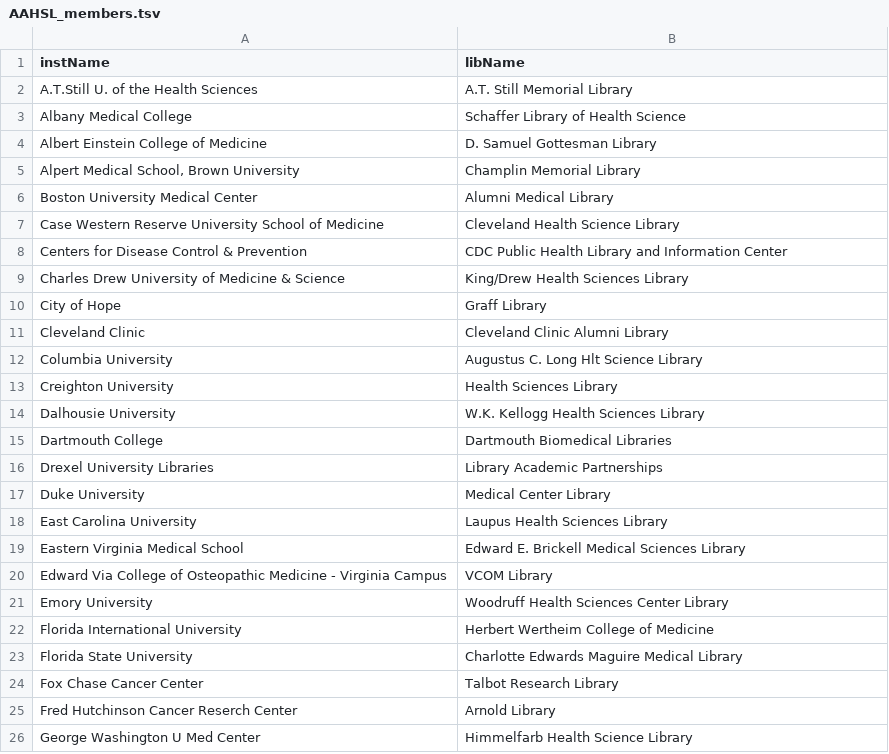
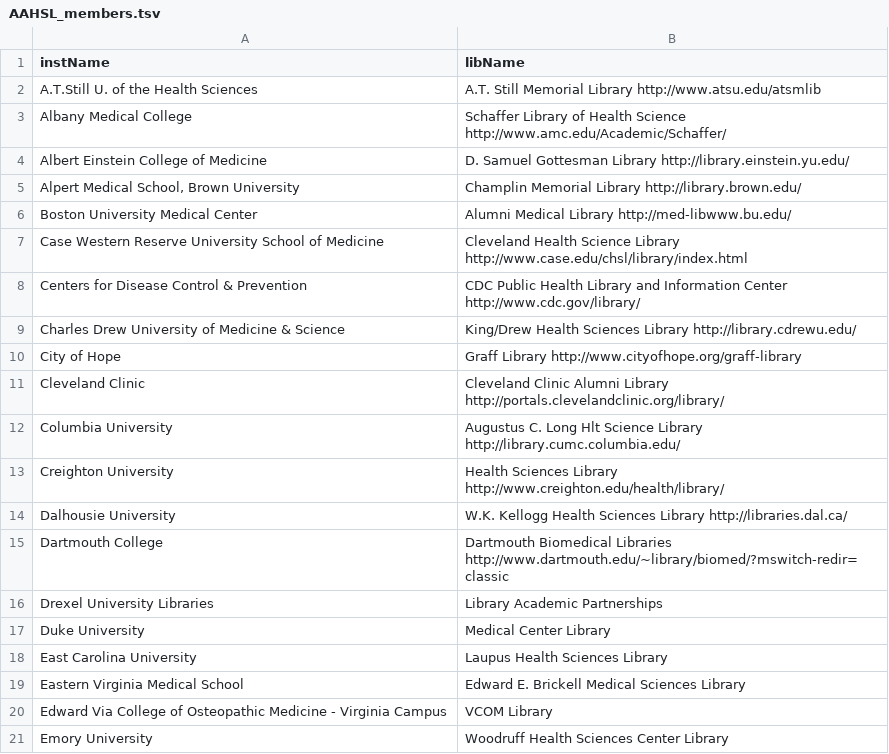
Before and after one commit to brianzelip/RDM, a TSV file: AAHSL_workspace/create-AAHSL-list/output/AAHSL_members.tsv, drawn as a sheet; only a part is shown; the shorter side is filled out with more unchanged rows.

```diff
--- a/AAHSL_workspace/create-AAHSL-list/output/AAHSL_members.tsv
+++ b/AAHSL_workspace/create-AAHSL-list/output/AAHSL_members.tsv
@@ -1,16 +1,16 @@
 instName	libName
-A.T.Still U. of the Health Sciences	A.T. Still Memorial Library
-Albany Medical College	Schaffer Library of Health Science
-Albert Einstein College of Medicine	D. Samuel Gottesman Library
-Alpert Medical School, Brown University	Champlin Memorial Library
-Boston University Medical Center	Alumni Medical Library
-Case Western Reserve University School of Medicine	Cleveland Health Science Library
-Centers for Disease Control & Prevention	CDC Public Health Library and Information Center
-Charles Drew University of Medicine & Science	King/Drew Health Sciences Library
-City of Hope	Graff Library
-Cleveland Clinic	Cleveland Clinic Alumni Library
-Columbia University	Augustus C. Long Hlt Science Library
-Creighton University	Health Sciences Library
-Dalhousie University	W.K. Kellogg Health Sciences Library
-Dartmouth College	Dartmouth Biomedical Libraries
+A.T.Still U. of the Health Sciences	A.T. Still Memorial Library http://www.atsu.edu/atsmlib
+Albany Medical College	Schaffer Library of Health Science   http://www.amc.edu/Academic/Schaffer/
+Albert Einstein College of Medicine	D. Samuel Gottesman Library http://library.einstein.yu.edu/
+Alpert Medical School, Brown University	Champlin Memorial Library   http://library.brown.edu/
+Boston University Medical Center	Alumni Medical Library http://med-libwww.bu.edu/
+Case Western Reserve University School of Medicine	Cleveland Health Science Library http://www.case.edu/chsl/library/index.html
+Centers for Disease Control & Prevention	CDC Public Health Library and Information Center   http://www.cdc.gov/library/
+Charles Drew University of Medicine & Science	King/Drew Health Sciences Library http://library.cdrewu.edu/
+City of Hope	Graff Library  http://www.cityofhope.org/graff-library
+Cleveland Clinic	Cleveland Clinic Alumni Library    http://portals.clevelandclinic.org/library/
+Columbia University	Augustus C. Long Hlt Science Library    http://library.cumc.columbia.edu/
+Creighton University	Health Sciences Library    http://www.creighton.edu/health/library/
+Dalhousie University	W.K. Kellogg Health Sciences Library   http://libraries.dal.ca/
+Dartmouth College	Dartmouth Biomedical Libraries    http://www.dartmouth.edu/~library/biomed/?mswitch-redir=classic
 Drexel University Libraries	Library Academic Partnerships
```
Also changed, not shown: 2 other files.
